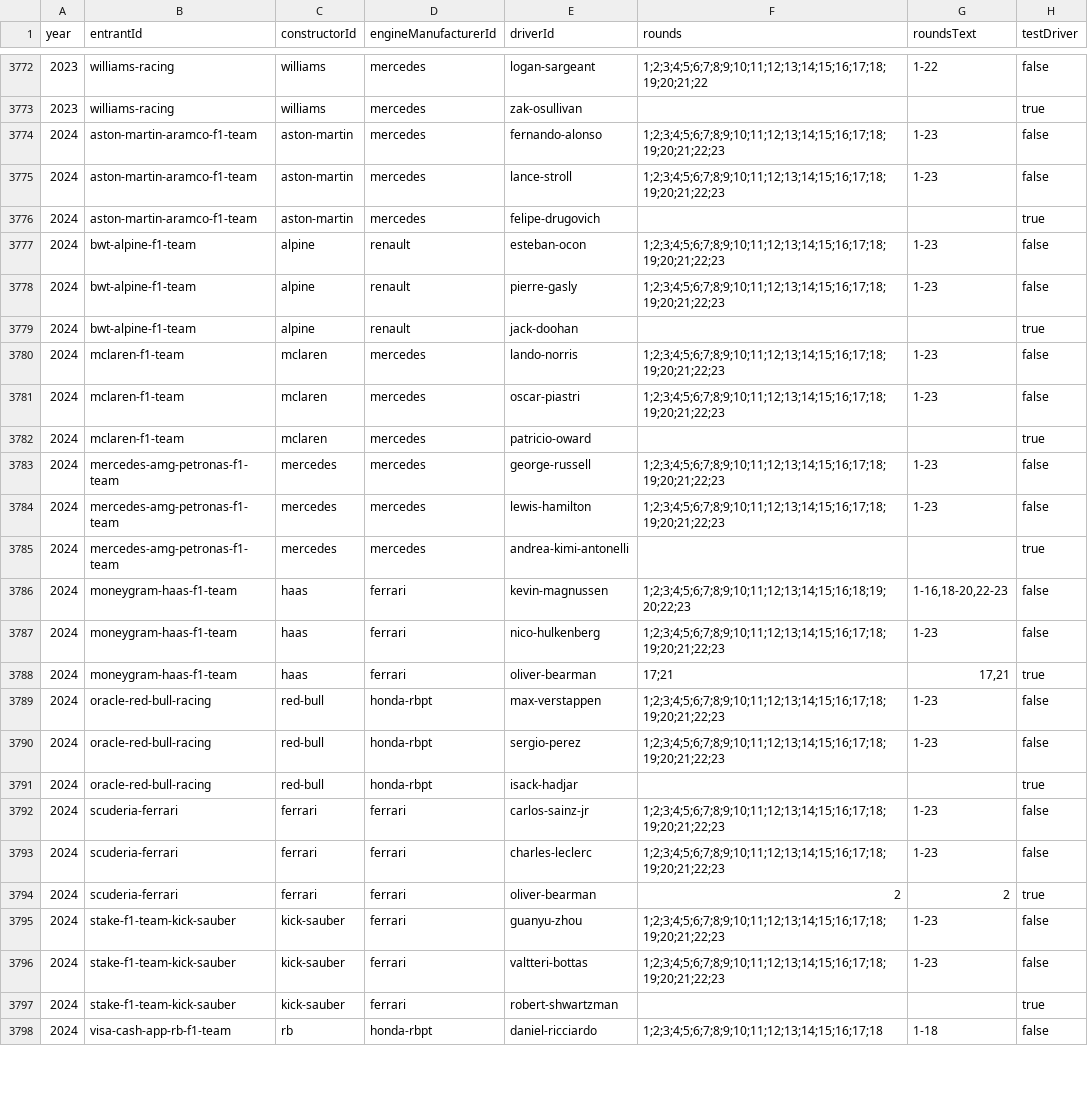
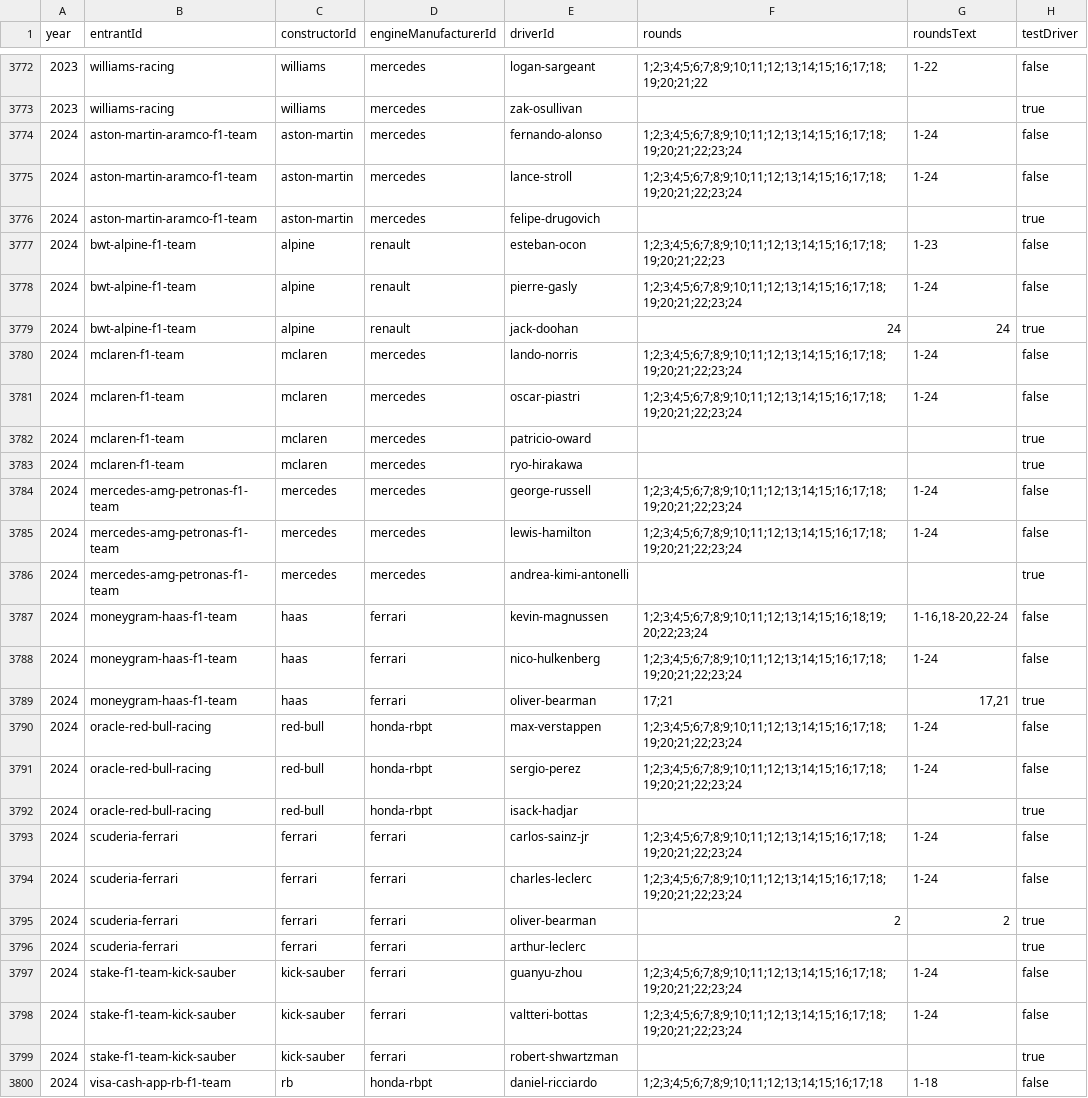
Before and after one commit to BoBeauf/formula_one, a CSV file: f1db-csv/f1db-seasons-entrants-drivers.csv, drawn as a sheet; only a part is shown, gaps mark what is left out; the diff covers the shown part only.

```diff
--- a/f1db-csv/f1db-seasons-entrants-drivers.csv
+++ b/f1db-csv/f1db-seasons-entrants-drivers.csv
@@ -3773,25 +3773,27 @@
 2023,"williams-racing","williams","mercedes","zak-osullivan","",,true
-2024,"aston-martin-aramco-f1-team","aston-martin","mercedes","fernando-alonso","1;2;3;4;5;6;7;8;9;10;11;12;13;14;15;16;17;18;19;20;21;22;23","1-23",false
-2024,"aston-martin-aramco-f1-team","aston-martin","mercedes","lance-stroll","1;2;3;4;5;6;7;8;9;10;11;12;13;14;15;16;17;18;19;20;21;22;23","1-23",false
+2024,"aston-martin-aramco-f1-team","aston-martin","mercedes","fernando-alonso","1;2;3;4;5;6;7;8;9;10;11;12;13;14;15;16;17;18;19;20;21;22;23;24","1-24",false
+2024,"aston-martin-aramco-f1-team","aston-martin","mercedes","lance-stroll","1;2;3;4;5;6;7;8;9;10;11;12;13;14;15;16;17;18;19;20;21;22;23;24","1-24",false
 2024,"aston-martin-aramco-f1-team","aston-martin","mercedes","felipe-drugovich","",,true
 2024,"bwt-alpine-f1-team","alpine","renault","esteban-ocon","1;2;3;4;5;6;7;8;9;10;11;12;13;14;15;16;17;18;19;20;21;22;23","1-23",false
-2024,"bwt-alpine-f1-team","alpine","renault","pierre-gasly","1;2;3;4;5;6;7;8;9;10;11;12;13;14;15;16;17;18;19;20;21;22;23","1-23",false
-2024,"bwt-alpine-f1-team","alpine","renault","jack-doohan","",,true
-2024,"mclaren-f1-team","mclaren","mercedes","lando-norris","1;2;3;4;5;6;7;8;9;10;11;12;13;14;15;16;17;18;19;20;21;22;23","1-23",false
-2024,"mclaren-f1-team","mclaren","mercedes","oscar-piastri","1;2;3;4;5;6;7;8;9;10;11;12;13;14;15;16;17;18;19;20;21;22;23","1-23",false
+2024,"bwt-alpine-f1-team","alpine","renault","pierre-gasly","1;2;3;4;5;6;7;8;9;10;11;12;13;14;15;16;17;18;19;20;21;22;23;24","1-24",false
+2024,"bwt-alpine-f1-team","alpine","renault","jack-doohan","24","24",true
+2024,"mclaren-f1-team","mclaren","mercedes","lando-norris","1;2;3;4;5;6;7;8;9;10;11;12;13;14;15;16;17;18;19;20;21;22;23;24","1-24",false
+2024,"mclaren-f1-team","mclaren","mercedes","oscar-piastri","1;2;3;4;5;6;7;8;9;10;11;12;13;14;15;16;17;18;19;20;21;22;23;24","1-24",false
 2024,"mclaren-f1-team","mclaren","mercedes","patricio-oward","",,true
-2024,"mercedes-amg-petronas-f1-team","mercedes","mercedes","george-russell","1;2;3;4;5;6;7;8;9;10;11;12;13;14;15;16;17;18;19;20;21;22;23","1-23",false
-2024,"mercedes-amg-petronas-f1-team","mercedes","mercedes","lewis-hamilton","1;2;3;4;5;6;7;8;9;10;11;12;13;14;15;16;17;18;19;20;21;22;23","1-23",false
+2024,"mclaren-f1-team","mclaren","mercedes","ryo-hirakawa","",,true
+2024,"mercedes-amg-petronas-f1-team","mercedes","mercedes","george-russell","1;2;3;4;5;6;7;8;9;10;11;12;13;14;15;16;17;18;19;20;21;22;23;24","1-24",false
+2024,"mercedes-amg-petronas-f1-team","mercedes","mercedes","lewis-hamilton","1;2;3;4;5;6;7;8;9;10;11;12;13;14;15;16;17;18;19;20;21;22;23;24","1-24",false
 2024,"mercedes-amg-petronas-f1-team","mercedes","mercedes","andrea-kimi-antonelli","",,true
-2024,"moneygram-haas-f1-team","haas","ferrari","kevin-magnussen","1;2;3;4;5;6;7;8;9;10;11;12;13;14;15;16;18;19;20;22;23","1-16,18-20,22-23",false
-2024,"moneygram-haas-f1-team","haas","ferrari","nico-hulkenberg","1;2;3;4;5;6;7;8;9;10;11;12;13;14;15;16;17;18;19;20;21;22;23","1-23",false
+2024,"moneygram-haas-f1-team","haas","ferrari","kevin-magnussen","1;2;3;4;5;6;7;8;9;10;11;12;13;14;15;16;18;19;20;22;23;24","1-16,18-20,22-24",false
+2024,"moneygram-haas-f1-team","haas","ferrari","nico-hulkenberg","1;2;3;4;5;6;7;8;9;10;11;12;13;14;15;16;17;18;19;20;21;22;23;24","1-24",false
 2024,"moneygram-haas-f1-team","haas","ferrari","oliver-bearman","17;21","17,21",true
-2024,"oracle-red-bull-racing","red-bull","honda-rbpt","max-verstappen","1;2;3;4;5;6;7;8;9;10;11;12;13;14;15;16;17;18;19;20;21;22;23","1-23",false
-2024,"oracle-red-bull-racing","red-bull","honda-rbpt","sergio-perez","1;2;3;4;5;6;7;8;9;10;11;12;13;14;15;16;17;18;19;20;21;22;23","1-23",false
+2024,"oracle-red-bull-racing","red-bull","honda-rbpt","max-verstappen","1;2;3;4;5;6;7;8;9;10;11;12;13;14;15;16;17;18;19;20;21;22;23;24","1-24",false
+2024,"oracle-red-bull-racing","red-bull","honda-rbpt","sergio-perez","1;2;3;4;5;6;7;8;9;10;11;12;13;14;15;16;17;18;19;20;21;22;23;24","1-24",false
 2024,"oracle-red-bull-racing","red-bull","honda-rbpt","isack-hadjar","",,true
-2024,"scuderia-ferrari","ferrari","ferrari","carlos-sainz-jr","1;2;3;4;5;6;7;8;9;10;11;12;13;14;15;16;17;18;19;20;21;22;23","1-23",false
-2024,"scuderia-ferrari","ferrari","ferrari","charles-leclerc","1;2;3;4;5;6;7;8;9;10;11;12;13;14;15;16;17;18;19;20;21;22;23","1-23",false
+2024,"scuderia-ferrari","ferrari","ferrari","carlos-sainz-jr","1;2;3;4;5;6;7;8;9;10;11;12;13;14;15;16;17;18;19;20;21;22;23;24","1-24",false
+2024,"scuderia-ferrari","ferrari","ferrari","charles-leclerc","1;2;3;4;5;6;7;8;9;10;11;12;13;14;15;16;17;18;19;20;21;22;23;24","1-24",false
 2024,"scuderia-ferrari","ferrari","ferrari","oliver-bearman","2","2",true
-2024,"stake-f1-team-kick-sauber","kick-sauber","ferrari","guanyu-zhou","1;2;3;4;5;6;7;8;9;10;11;12;13;14;15;16;17;18;19;20;21;22;23","1-23",false
-2024,"stake-f1-team-kick-sauber","kick-sauber","ferrari","valtteri-bottas","1;2;3;4;5;6;7;8;9;10;11;12;13;14;15;16;17;18;19;20;21;22;23","1-23",false
+2024,"scuderia-ferrari","ferrari","ferrari","arthur-leclerc","",,true
+2024,"stake-f1-team-kick-sauber","kick-sauber","ferrari","guanyu-zhou","1;2;3;4;5;6;7;8;9;10;11;12;13;14;15;16;17;18;19;20;21;22;23;24","1-24",false
+2024,"stake-f1-team-kick-sauber","kick-sauber","ferrari","valtteri-bottas","1;2;3;4;5;6;7;8;9;10;11;12;13;14;15;16;17;18;19;20;21;22;23;24","1-24",false
 2024,"stake-f1-team-kick-sauber","kick-sauber","ferrari","robert-shwartzman","",,true
```
Also changed, not shown: 1 added row and 8 edited cells elsewhere in this file, f1db-csv/f1db-circuits.csv, f1db-csv/f1db-constructors.csv, 8 other files.
